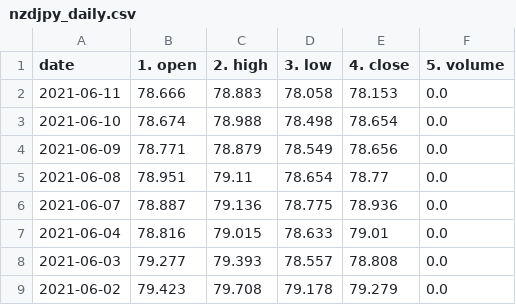
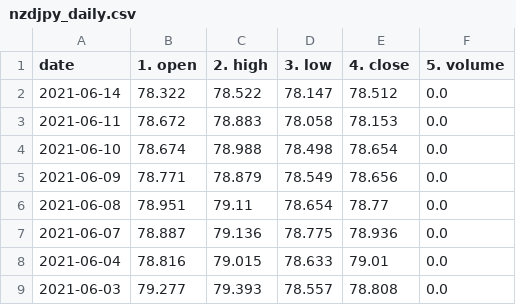
Before and after one commit to chanmoto/github.io, a CSV file: data/nzdjpy_daily.csv, drawn as a sheet; only a part is shown; the shorter side is filled out with more unchanged rows.

```diff
--- a/data/nzdjpy_daily.csv
+++ b/data/nzdjpy_daily.csv
@@ -1,3 +1,4 @@
 date,1. open,2. high,3. low,4. close,5. volume
-2021-06-11,78.666,78.883,78.058,78.153,0.0
+2021-06-14,78.322,78.522,78.147,78.512,0.0
+2021-06-11,78.672,78.883,78.058,78.153,0.0
 2021-06-10,78.674,78.988,78.498,78.654,0.0
```
Also changed, not shown: data/GBPJPY_daily.csv, data/GBPUSD_daily.csv, 1 other file.
